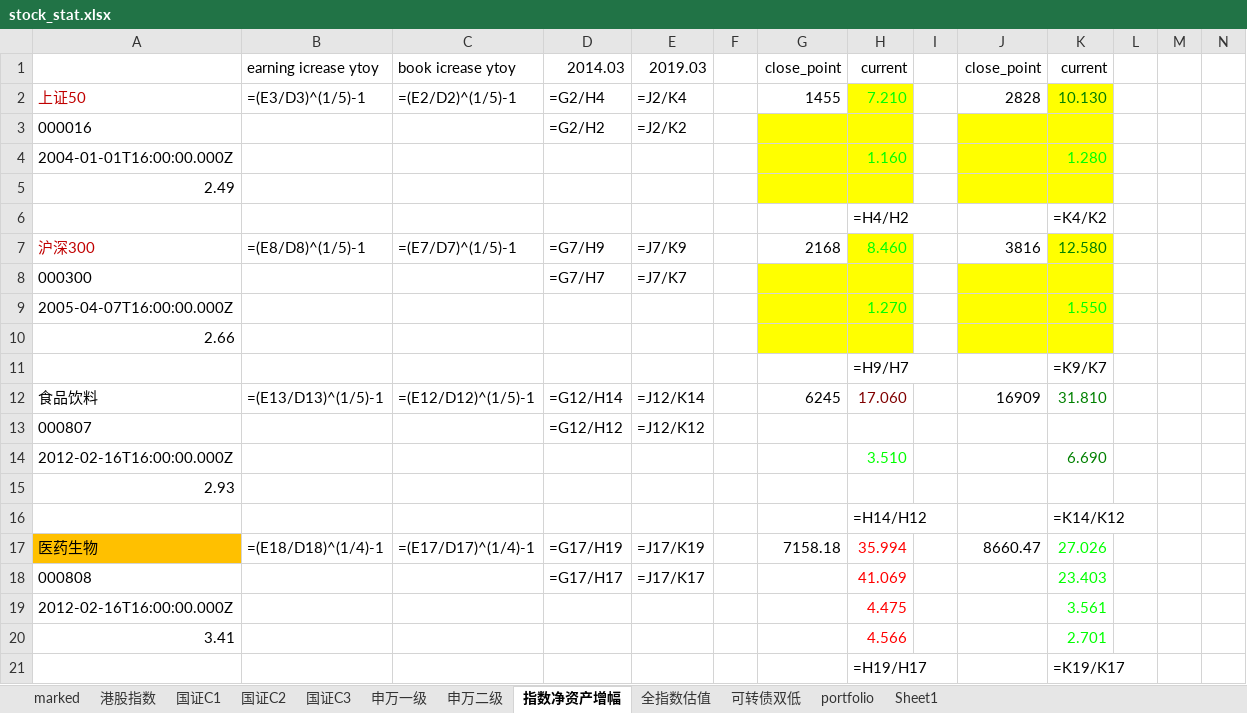
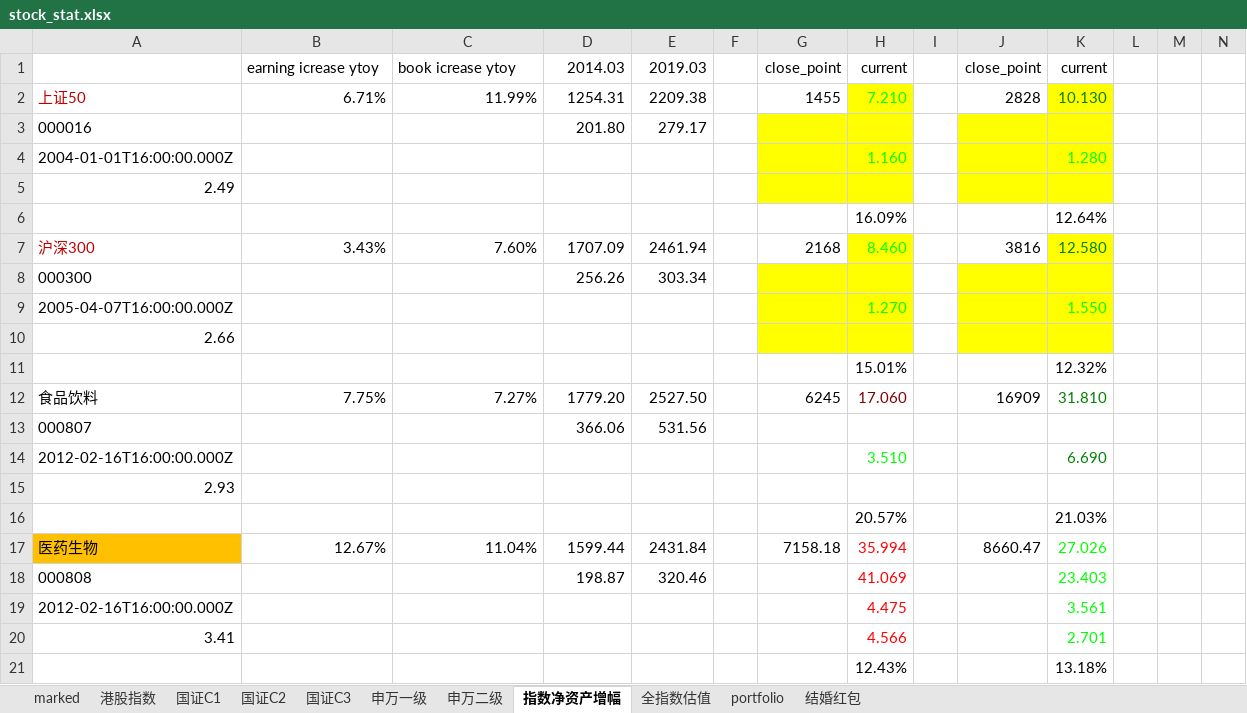
Before and after one commit to brettren/lixinren, an Excel workbook: stock_stat.xlsx, sheet 指数净资产增幅, drawn as a sheet; only a part is shown; values as stored, in another font and other column widths than the file's, no borders; formulas without a stored value are shown as written; conditional formats not drawn; removed rows and columns are numbered as before the commit, all else as after; rows hold the shown columns only; the diff covers the shown part only; the diff names each change by its address in the sheet, - before the commit and + after, or states it on an @@ line.

```diff
--- a/stock_stat.xlsx (sheet 指数净资产增幅)
+++ b/stock_stat.xlsx (sheet 指数净资产增幅)
-sheet tab: Sheet1
+sheet tab: 结婚红包
-sheet tab: 可转债双低
-B2: =(E3/D3)^(1/5)-1
+B2: 6.71%
-C2: =(E2/D2)^(1/5)-1
+C2: 11.99%
-D2: =G2/H4
+D2: 1254.31
-E2: =J2/K4
+E2: 2209.38
-D3: =G2/H2
+D3: 201.80
-E3: =J2/K2
+E3: 279.17
-row 6:  |  |  |  |  |  |  | =H4/H2 |  |  | =K4/K2
+row 6:  |  |  |  |  |  |  | 16.09% |  |  | 12.64%
-B7: =(E8/D8)^(1/5)-1
+B7: 3.43%
-C7: =(E7/D7)^(1/5)-1
+C7: 7.60%
-D7: =G7/H9
+D7: 1707.09
-E7: =J7/K9
+E7: 2461.94
-D8: =G7/H7
+D8: 256.26
-E8: =J7/K7
+E8: 303.34
-row 11:  |  |  |  |  |  |  | =H9/H7 |  |  | =K9/K7
+row 11:  |  |  |  |  |  |  | 15.01% |  |  | 12.32%
-B12: =(E13/D13)^(1/5)-1
+B12: 7.75%
-C12: =(E12/D12)^(1/5)-1
+C12: 7.27%
-D12: =G12/H14
+D12: 1779.20
-E12: =J12/K14
+E12: 2527.50
-D13: =G12/H12
+D13: 366.06
-E13: =J12/K12
+E13: 531.56
-row 16:  |  |  |  |  |  |  | =H14/H12 |  |  | =K14/K12
+row 16:  |  |  |  |  |  |  | 20.57% |  |  | 21.03%
-B17: =(E18/D18)^(1/4)-1
+B17: 12.67%
-C17: =(E17/D17)^(1/4)-1
+C17: 11.04%
-D17: =G17/H19
+D17: 1599.44
-E17: =J17/K19
+E17: 2431.84
-D18: =G17/H17
+D18: 198.87
-E18: =J17/K17
+E18: 320.46
-row 21:  |  |  |  |  |  |  | =H19/H17 |  |  | =K19/K17
+row 21:  |  |  |  |  |  |  | 12.43% |  |  | 13.18%
```
Also changed, not shown: 75 added rows, 75 removed rows and 327 edited cells elsewhere in this sheet, sheet marked, sheet 国证C3, sheet 全指数估值, sheet 国证C2, sheet portfolio, sheet 港股指数, 4 more sheets, charts or pictures, 5 other files.
